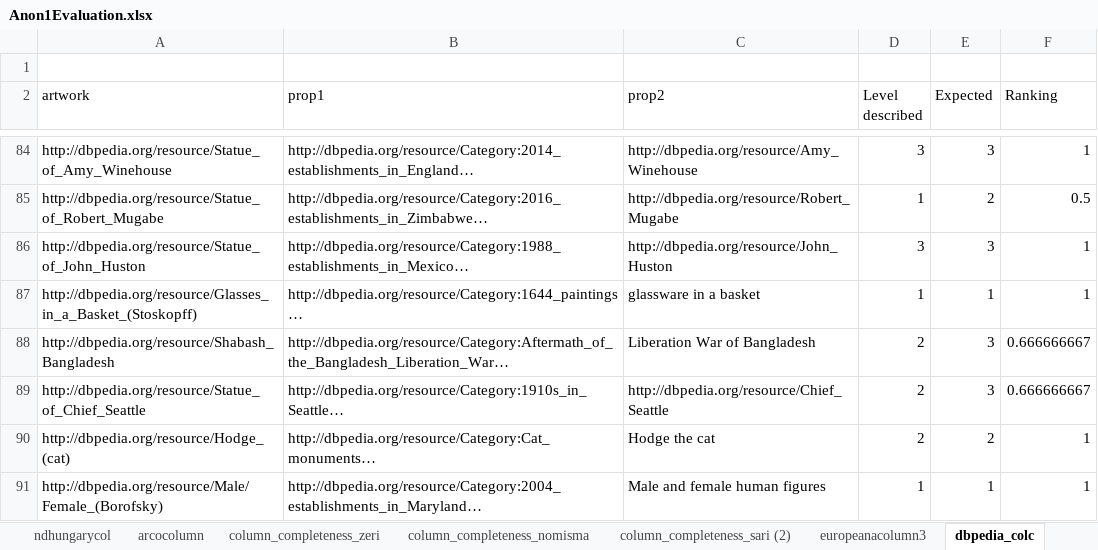
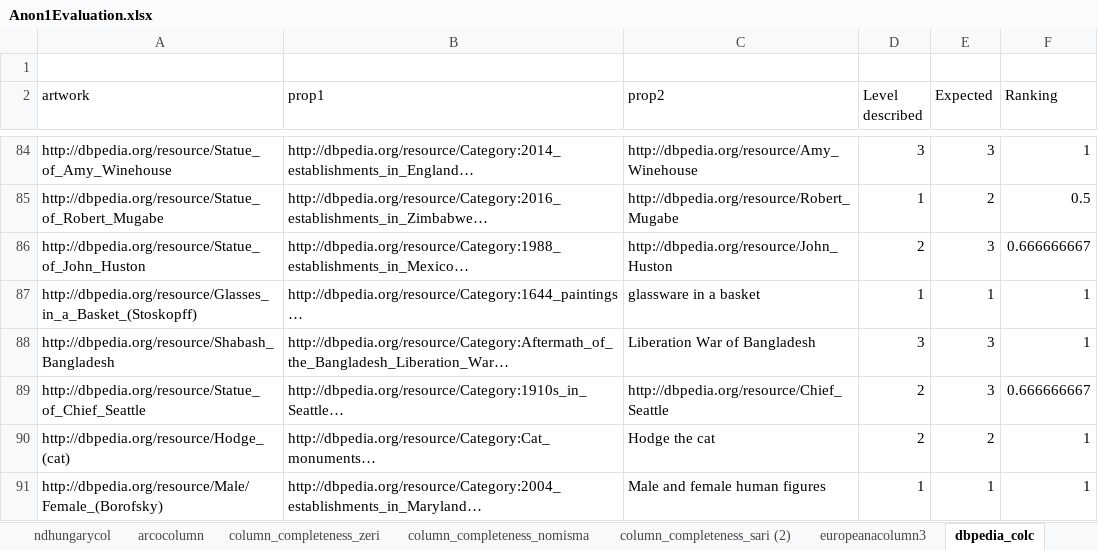
Before and after one commit to SofiBar/ArtGraphsLandscapeAnalysis, an Excel workbook: column_completeness_sample/Anon1Evaluation.xlsx, sheet dbpedia_colc, drawn as a sheet; only a part is shown, gaps mark what is left out; long unchanged cells end in …; values as stored, in another font and other column widths than the file's, no borders; the diff covers the shown part only; the diff names each change by its address in the sheet, - before the commit and + after, or states it on an @@ line.

```diff
--- a/column_completeness_sample/Anon1Evaluation.xlsx (sheet dbpedia_colc)
+++ b/column_completeness_sample/Anon1Evaluation.xlsx (sheet dbpedia_colc)
-D86 (Level described): 3
+D86 (Level described): 2
-F86 (Ranking): 1
+F86 (Ranking): 0.666666667
-D88 (Level described): 2
+D88 (Level described): 3
-F88 (Ranking): 0.666666667
+F88 (Ranking): 1
```
Also changed, not shown: 53 edited cells elsewhere in this sheet, sheet column_completeness_wd.
